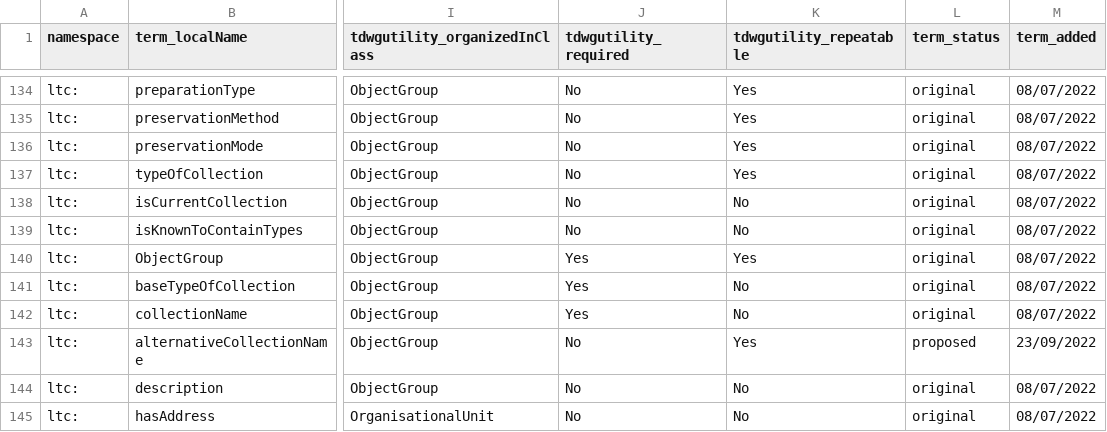
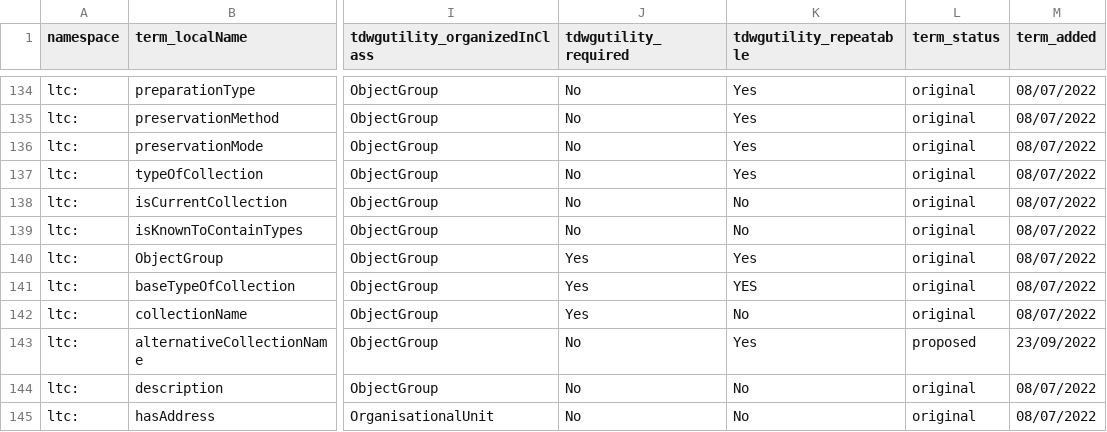
Before and after one commit to tdwg/cd, a CSV file: standard/terms/ltc_standard_terms_draft.csv, drawn as a sheet; only a part is shown, gaps mark what is left out; the diff names each change by its address in the sheet, - before the commit and + after, or states it on an @@ line.

Commit message:
baseTypeOfCollection: set repeatable = YES
#446

```diff
--- a/standard/terms/ltc_standard_terms_draft.csv
+++ b/standard/terms/ltc_standard_terms_draft.csv
-K141 (tdwgutility_repeatable): No
+K141 (tdwgutility_repeatable): YES
```
